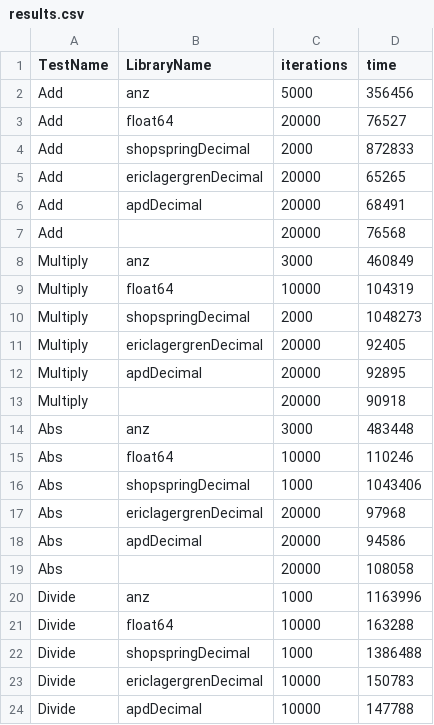
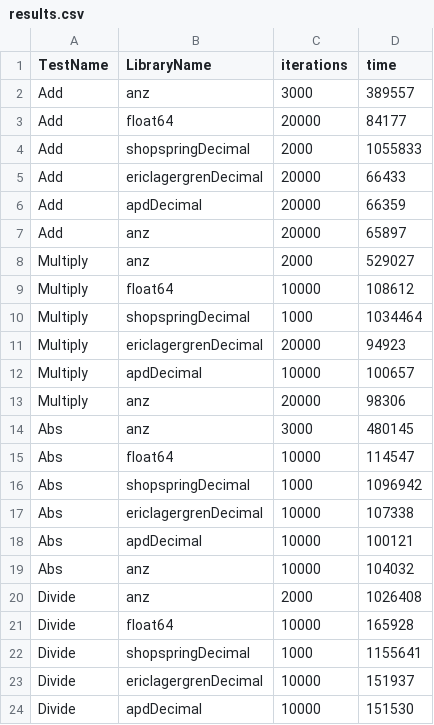
Before and after one commit to Joshcarp/go_present_template, a CSV file: examples/benchmark/results.csv, drawn as a sheet; only a part is shown; the diff covers the shown part only.

Commit message:
Re-run tests

```diff
--- a/examples/benchmark/results.csv
+++ b/examples/benchmark/results.csv
@@ -1,24 +1,24 @@
 TestName,LibraryName,iterations,time
-Add,anz,5000,356456
-Add,float64,20000,76527
-Add,shopspringDecimal,2000,872833
-Add,ericlagergrenDecimal,20000,65265
-Add,apdDecimal,20000,68491
-Add,,20000,76568
-Multiply,anz,3000,460849
-Multiply,float64,10000,104319
-Multiply,shopspringDecimal,2000,1048273
-Multiply,ericlagergrenDecimal,20000,92405
-Multiply,apdDecimal,20000,92895
-Multiply,,20000,90918
-Abs,anz,3000,483448
-Abs,float64,10000,110246
-Abs,shopspringDecimal,1000,1043406
-Abs,ericlagergrenDecimal,20000,97968
-Abs,apdDecimal,20000,94586
-Abs,,20000,108058
-Divide,anz,1000,1163996
-Divide,float64,10000,163288
-Divide,shopspringDecimal,1000,1386488
-Divide,ericlagergrenDecimal,10000,150783
-Divide,apdDecimal,10000,147788
+Add,anz,3000,389557
+Add,float64,20000,84177
+Add,shopspringDecimal,2000,1055833
+Add,ericlagergrenDecimal,20000,66433
+Add,apdDecimal,20000,66359
+Add,anz,20000,65897
+Multiply,anz,2000,529027
+Multiply,float64,10000,108612
+Multiply,shopspringDecimal,1000,1034464
+Multiply,ericlagergrenDecimal,20000,94923
+Multiply,apdDecimal,10000,100657
+Multiply,anz,20000,98306
+Abs,anz,3000,480145
+Abs,float64,10000,114547
+Abs,shopspringDecimal,1000,1096942
+Abs,ericlagergrenDecimal,10000,107338
+Abs,apdDecimal,10000,100121
+Abs,anz,10000,104032
+Divide,anz,2000,1026408
+Divide,float64,10000,165928
+Divide,shopspringDecimal,1000,1155641
+Divide,ericlagergrenDecimal,10000,151937
+Divide,apdDecimal,10000,151530
```
Also changed, not shown: 2 edited cells elsewhere in this file, 2 other files.
